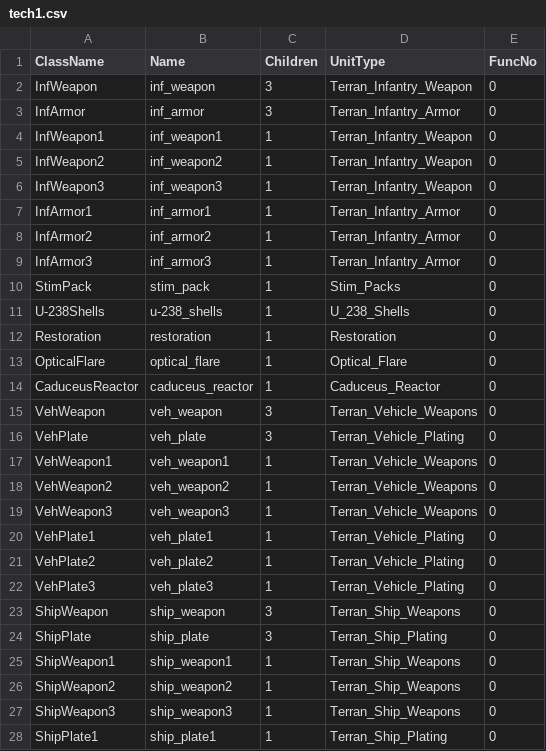
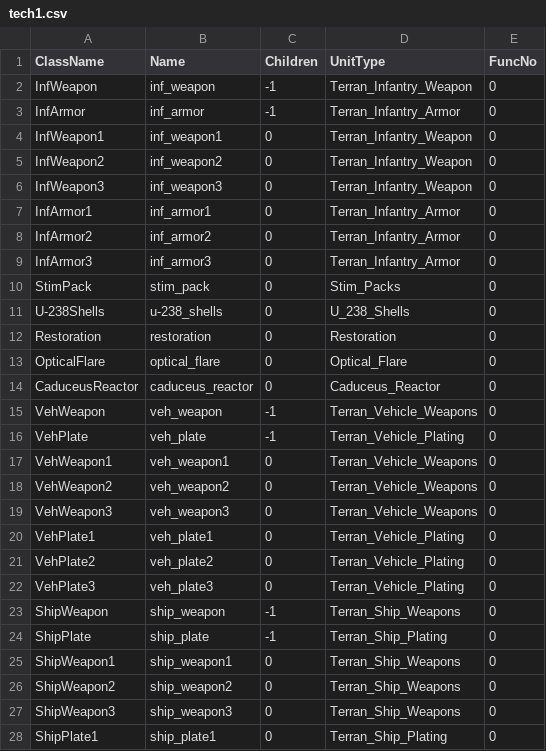
Before and after one commit to cryogenic-dreams/StarCraft-GPBot, a CSV file: MightBeUseful/tech1.csv, drawn as a sheet; only a part is shown; the diff covers the shown part only.

Commit message:
Update tech1.csv
changed to terminal all techs

```diff
--- a/MightBeUseful/tech1.csv
+++ b/MightBeUseful/tech1.csv
@@ -1,28 +1,28 @@
 ClassName,Name,Children,UnitType,FuncNo
-InfWeapon,inf_weapon,3,Terran_Infantry_Weapon,0
-InfArmor,inf_armor,3,Terran_Infantry_Armor,0
-InfWeapon1,inf_weapon1,1,Terran_Infantry_Weapon,0
-InfWeapon2,inf_weapon2,1,Terran_Infantry_Weapon,0
-InfWeapon3,inf_weapon3,1,Terran_Infantry_Weapon,0
-InfArmor1,inf_armor1,1,Terran_Infantry_Armor,0
-InfArmor2,inf_armor2,1,Terran_Infantry_Armor,0
-InfArmor3,inf_armor3,1,Terran_Infantry_Armor,0
-StimPack,stim_pack,1,Stim_Packs,0
-U-238Shells,u-238_shells,1,U_238_Shells,0
-Restoration,restoration,1,Restoration,0
-OpticalFlare,optical_flare,1,Optical_Flare,0
-CaduceusReactor,caduceus_reactor,1,Caduceus_Reactor,0
-VehWeapon,veh_weapon,3,Terran_Vehicle_Weapons,0
-VehPlate,veh_plate,3,Terran_Vehicle_Plating,0
-VehWeapon1,veh_weapon1,1,Terran_Vehicle_Weapons,0
-VehWeapon2,veh_weapon2,1,Terran_Vehicle_Weapons,0
-VehWeapon3,veh_weapon3,1,Terran_Vehicle_Weapons,0
-VehPlate1,veh_plate1,1,Terran_Vehicle_Plating,0
-VehPlate2,veh_plate2,1,Terran_Vehicle_Plating,0
-VehPlate3,veh_plate3,1,Terran_Vehicle_Plating,0
-ShipWeapon,ship_weapon,3,Terran_Ship_Weapons,0
-ShipPlate,ship_plate,3,Terran_Ship_Plating,0
-ShipWeapon1,ship_weapon1,1,Terran_Ship_Weapons,0
-ShipWeapon2,ship_weapon2,1,Terran_Ship_Weapons,0
-ShipWeapon3,ship_weapon3,1,Terran_Ship_Weapons,0
-ShipPlate1,ship_plate1,1,Terran_Ship_Plating,0
+InfWeapon,inf_weapon,-1,Terran_Infantry_Weapon,0
+InfArmor,inf_armor,-1,Terran_Infantry_Armor,0
+InfWeapon1,inf_weapon1,0,Terran_Infantry_Weapon,0
+InfWeapon2,inf_weapon2,0,Terran_Infantry_Weapon,0
+InfWeapon3,inf_weapon3,0,Terran_Infantry_Weapon,0
+InfArmor1,inf_armor1,0,Terran_Infantry_Armor,0
+InfArmor2,inf_armor2,0,Terran_Infantry_Armor,0
+InfArmor3,inf_armor3,0,Terran_Infantry_Armor,0
+StimPack,stim_pack,0,Stim_Packs,0
+U-238Shells,u-238_shells,0,U_238_Shells,0
+Restoration,restoration,0,Restoration,0
+OpticalFlare,optical_flare,0,Optical_Flare,0
+CaduceusReactor,caduceus_reactor,0,Caduceus_Reactor,0
+VehWeapon,veh_weapon,-1,Terran_Vehicle_Weapons,0
+VehPlate,veh_plate,-1,Terran_Vehicle_Plating,0
+VehWeapon1,veh_weapon1,0,Terran_Vehicle_Weapons,0
+VehWeapon2,veh_weapon2,0,Terran_Vehicle_Weapons,0
+VehWeapon3,veh_weapon3,0,Terran_Vehicle_Weapons,0
+VehPlate1,veh_plate1,0,Terran_Vehicle_Plating,0
+VehPlate2,veh_plate2,0,Terran_Vehicle_Plating,0
+VehPlate3,veh_plate3,0,Terran_Vehicle_Plating,0
+ShipWeapon,ship_weapon,-1,Terran_Ship_Weapons,0
+ShipPlate,ship_plate,-1,Terran_Ship_Plating,0
+ShipWeapon1,ship_weapon1,0,Terran_Ship_Weapons,0
+ShipWeapon2,ship_weapon2,0,Terran_Ship_Weapons,0
+ShipWeapon3,ship_weapon3,0,Terran_Ship_Weapons,0
+ShipPlate1,ship_plate1,0,Terran_Ship_Plating,0
```
Also changed, not shown: 17 edited cells elsewhere in this file.
